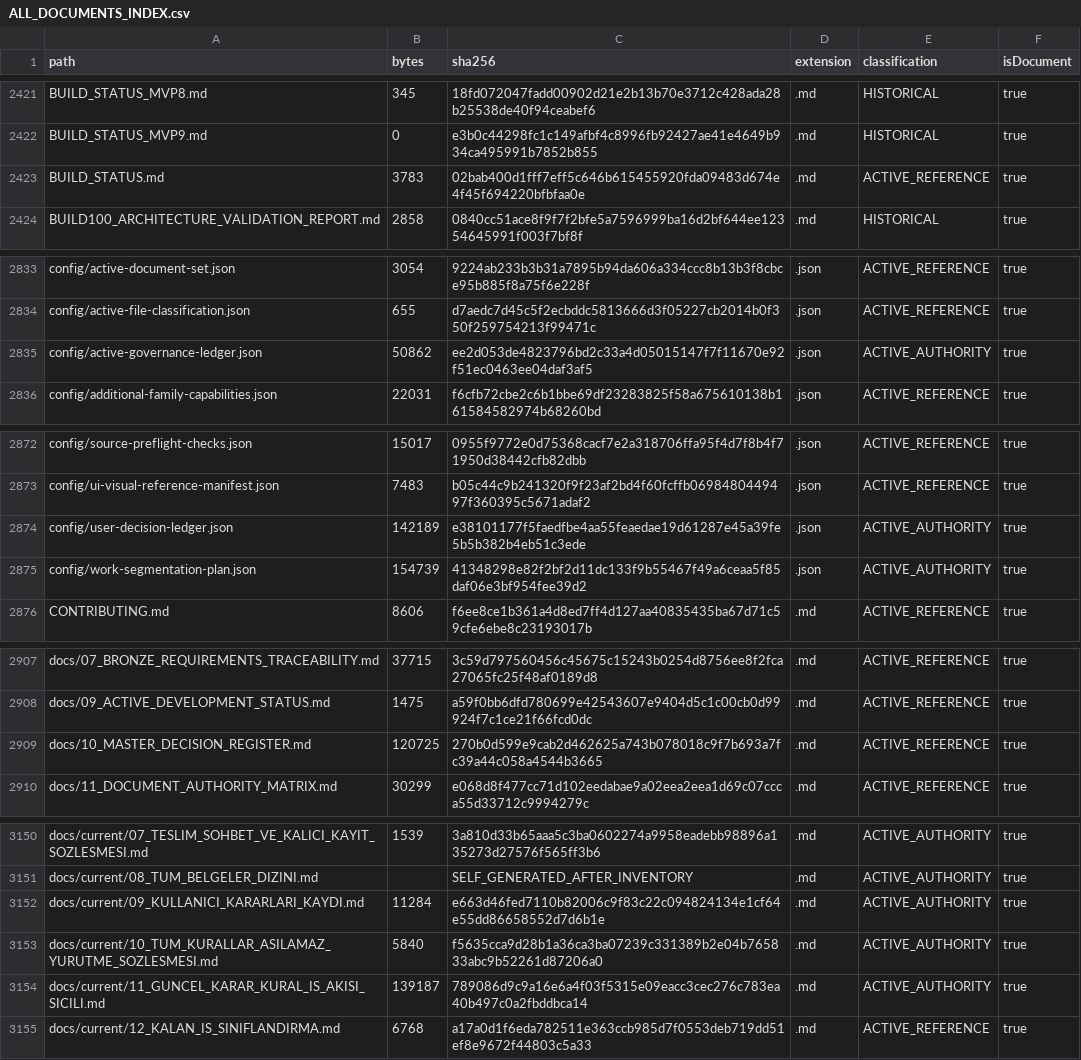
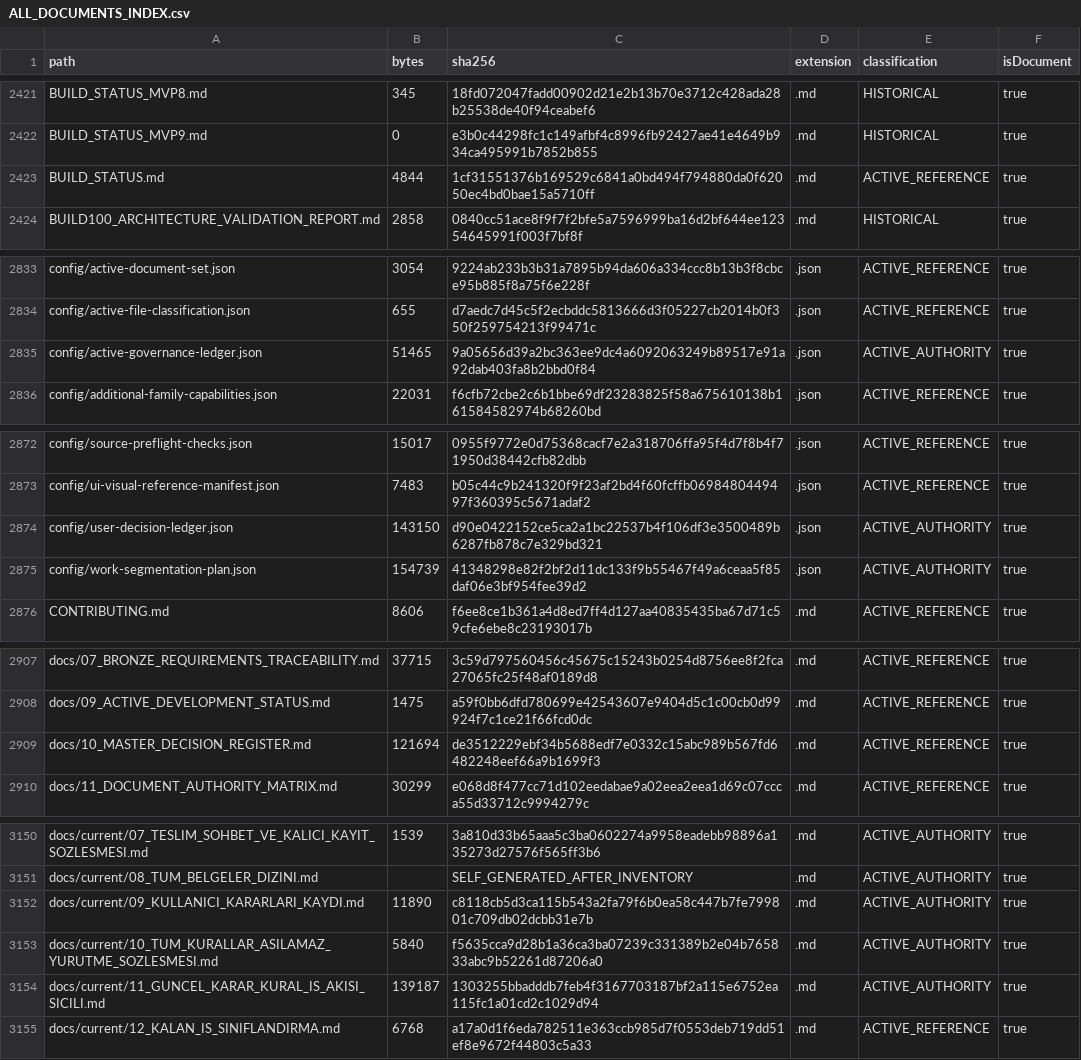
Before and after one commit to hsynmyssrgl/Anadolu-Parsi-AYM, a CSV file: artifacts/manifests/ALL_DOCUMENTS_INDEX.csv, drawn as a sheet; only a part is shown, gaps mark what is left out; the diff covers the shown part only.

```diff
--- a/artifacts/manifests/ALL_DOCUMENTS_INDEX.csv
+++ b/artifacts/manifests/ALL_DOCUMENTS_INDEX.csv
@@ -2422,3 +2422,3 @@ BUILD_STATUS_MVP8.md,345,18fd072047fadd00902d21e2b13b70e3712c428ada28b25538de40f
 BUILD_STATUS_MVP9.md,0,e3b0c44298fc1c149afbf4c8996fb92427ae41e4649b934ca495991b7852b855,.md,HISTORICAL,true
-BUILD_STATUS.md,3783,02bab400d1fff7eff5c646b615455920fda09483d674e4f45f694220bfbfaa0e,.md,ACTIVE_REFERENCE,true
+BUILD_STATUS.md,4844,1cf31551376b169529c6841a0bd494f794880da0f62050ec4bd0bae15a5710ff,.md,ACTIVE_REFERENCE,true
 BUILD100_ARCHITECTURE_VALIDATION_REPORT.md,2858,0840cc51ace8f9f7f2bfe5a7596999ba16d2bf644ee12354645991f003f7bf8f,.md,HISTORICAL,true
@@ -2834,3 +2834,3 @@ config/active-document-set.json,3054,9224ab233b3b31a7895b94da606a334ccc8b13b3f8c
 config/active-file-classification.json,655,d7aedc7d45c5f2ecbddc5813666d3f05227cb2014b0f350f259754213f99471c,.json,ACTIVE_REFERENCE,true
-config/active-governance-ledger.json,50862,ee2d053de4823796bd2c33a4d05015147f7f11670e92f51ec0463ee04daf3af5,.json,ACTIVE_AUTHORITY,true
+config/active-governance-ledger.json,51465,9a05656d39a2bc363ee9dc4a6092063249b89517e91a92dab403fa8b2bbd0f84,.json,ACTIVE_AUTHORITY,true
 config/additional-family-capabilities.json,22031,f6cfb72cbe2c6b1bbe69df23283825f58a675610138b161584582974b68260bd,.json,ACTIVE_REFERENCE,true
@@ -2873,3 +2873,3 @@ config/source-preflight-checks.json,15017,0955f9772e0d75368cacf7e2a318706ffa95f4
 config/ui-visual-reference-manifest.json,7483,b05c44c9b241320f9f23af2bd4f60fcffb0698480449497f360395c5671adaf2,.json,ACTIVE_REFERENCE,true
-config/user-decision-ledger.json,142189,e38101177f5faedfbe4aa55feaedae19d61287e45a39fe5b5b382b4eb51c3ede,.json,ACTIVE_AUTHORITY,true
+config/user-decision-ledger.json,143150,d90e0422152ce5ca2a1bc22537b4f106df3e3500489b6287fb878c7e329bd321,.json,ACTIVE_AUTHORITY,true
 config/work-segmentation-plan.json,154739,41348298e82f2bf2d11dc133f9b55467f49a6ceaa5f85daf06e3bf954fee39d2,.json,ACTIVE_AUTHORITY,true
@@ -2908,3 +2908,3 @@ docs/07_BRONZE_REQUIREMENTS_TRACEABILITY.md,37715,3c59d797560456c45675c15243b025
 docs/09_ACTIVE_DEVELOPMENT_STATUS.md,1475,a59f0bb6dfd780699e42543607e9404d5c1c00cb0d99924f7c1ce21f66fcd0dc,.md,ACTIVE_REFERENCE,true
-docs/10_MASTER_DECISION_REGISTER.md,120725,270b0d599e9cab2d462625a743b078018c9f7b693a7fc39a44c058a4544b3665,.md,ACTIVE_REFERENCE,true
+docs/10_MASTER_DECISION_REGISTER.md,121694,de3512229ebf34b5688edf7e0332c15abc989b567fd6482248eef66a9b1699f3,.md,ACTIVE_REFERENCE,true
 docs/11_DOCUMENT_AUTHORITY_MATRIX.md,30299,e068d8f477cc71d102eedabae9a02eea2eea1d69c07ccca55d33712c9994279c,.md,ACTIVE_REFERENCE,true
@@ -3151,5 +3151,5 @@ docs/current/07_TESLIM_SOHBET_VE_KALICI_KAYIT_SOZLESMESI.md,1539,3a810d33b65aaa5
 docs/current/08_TUM_BELGELER_DIZINI.md,,SELF_GENERATED_AFTER_INVENTORY,.md,ACTIVE_AUTHORITY,true
-docs/current/09_KULLANICI_KARARLARI_KAYDI.md,11284,e663d46fed7110b82006c9f83c22c094824134e1cf64e55dd86658552d7d6b1e,.md,ACTIVE_AUTHORITY,true
+docs/current/09_KULLANICI_KARARLARI_KAYDI.md,11890,c8118cb5d3ca115b543a2fa79f6b0ea58c447b7fe799801c709db02dcbb31e7b,.md,ACTIVE_AUTHORITY,true
 docs/current/10_TUM_KURALLAR_ASILAMAZ_YURUTME_SOZLESMESI.md,5840,f5635cca9d28b1a36ca3ba07239c331389b2e04b765833abc9b52261d87206a0,.md,ACTIVE_AUTHORITY,true
-docs/current/11_GUNCEL_KARAR_KURAL_IS_AKISI_SICILI.md,139187,789086d9c9a16e6a4f03f5315e09eacc3cec276c783ea40b497c0a2fbddbca14,.md,ACTIVE_AUTHORITY,true
+docs/current/11_GUNCEL_KARAR_KURAL_IS_AKISI_SICILI.md,139187,1303255bbadddb7feb4f3167703187bf2a115e6752ea115fc1a01cd2c1029d94,.md,ACTIVE_AUTHORITY,true
 docs/current/12_KALAN_IS_SINIFLANDIRMA.md,6768,a17a0d1f6eda782511e363ccb985d7f0553deb719dd51ef8e9672f44803c5a33,.md,ACTIVE_REFERENCE,true
```
Also changed, not shown: 1 added row, 1 removed row and 18 edited cells elsewhere in this file, artifacts/manifests/PROJECT_ARTIFACT_INDEX.csv, 31 other files.
